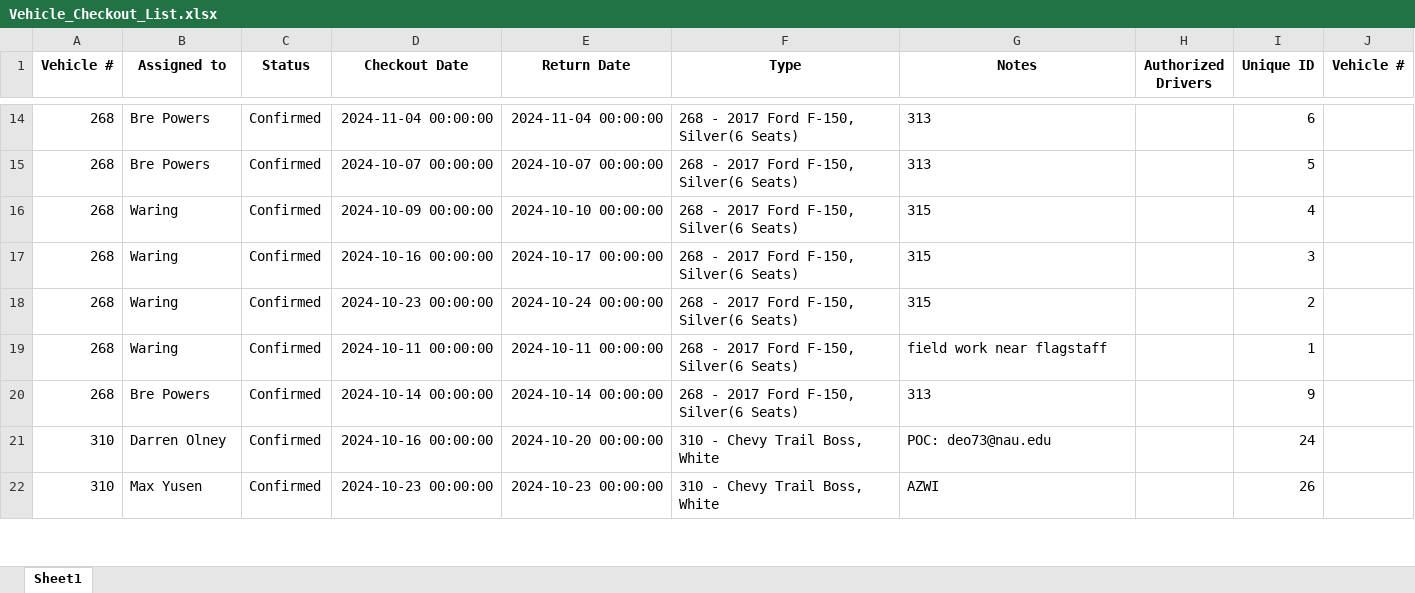
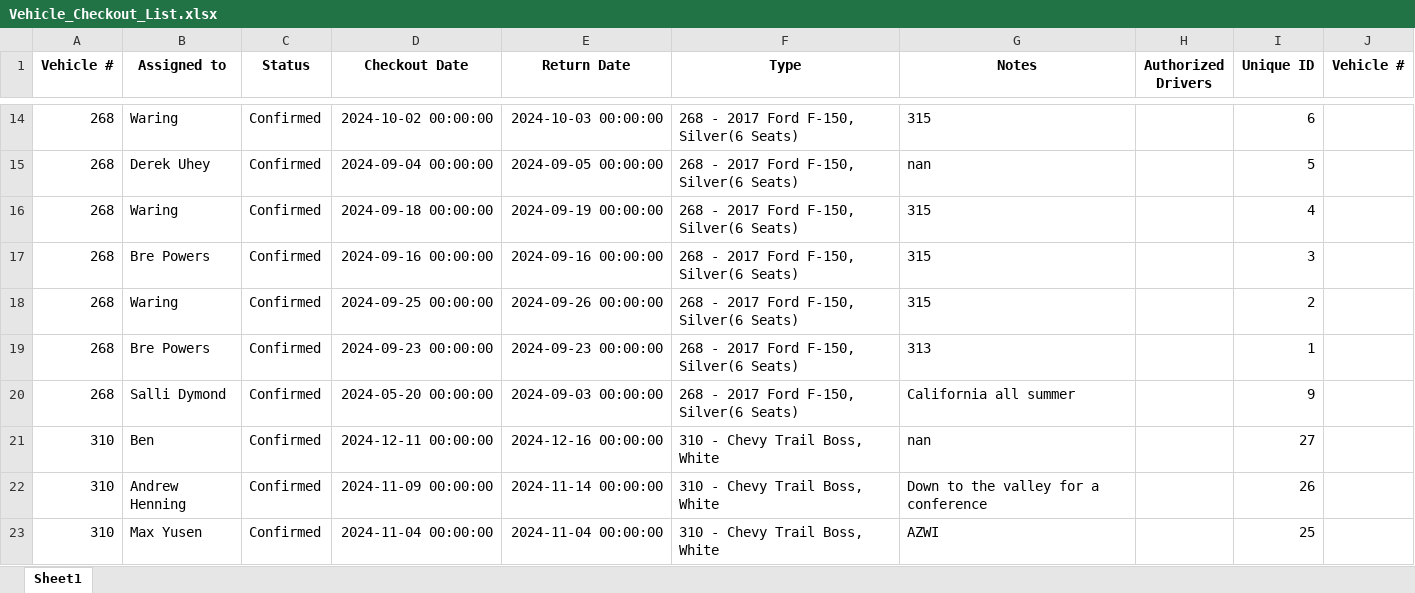
Before and after one commit to jcs595/Vehicle_Gantt, an Excel workbook: Vehicle_Checkout_List.xlsx, sheet Sheet1, drawn as a sheet; only a part is shown, gaps mark what is left out; values as stored, in another font and other column widths than the file's, no borders; addresses are those after the commit; the diff covers the shown part only; the diff names each change by its address in the sheet, - before the commit and + after, or states it on an @@ line.

```diff
--- a/Vehicle_Checkout_List.xlsx (sheet Sheet1)
+++ b/Vehicle_Checkout_List.xlsx (sheet Sheet1)
-B14 (Assigned to): Bre Powers
+B14 (Assigned to): Waring
-D14 (Checkout Date): 2024-11-04 00:00:00
+D14 (Checkout Date): 2024-10-02 00:00:00
-E14 (Return Date): 2024-11-04 00:00:00
+E14 (Return Date): 2024-10-03 00:00:00
-G14 (Notes): 313
+G14 (Notes): 315
-B15 (Assigned to): Bre Powers
+B15 (Assigned to): Derek Uhey
-D15 (Checkout Date): 2024-10-07 00:00:00
+D15 (Checkout Date): 2024-09-04 00:00:00
-E15 (Return Date): 2024-10-07 00:00:00
+E15 (Return Date): 2024-09-05 00:00:00
-G15 (Notes): 313
+G15 (Notes): nan
-D16 (Checkout Date): 2024-10-09 00:00:00
+D16 (Checkout Date): 2024-09-18 00:00:00
-E16 (Return Date): 2024-10-10 00:00:00
+E16 (Return Date): 2024-09-19 00:00:00
-B17 (Assigned to): Waring
+B17 (Assigned to): Bre Powers
-D17 (Checkout Date): 2024-10-16 00:00:00
+D17 (Checkout Date): 2024-09-16 00:00:00
-E17 (Return Date): 2024-10-17 00:00:00
+E17 (Return Date): 2024-09-16 00:00:00
-D18 (Checkout Date): 2024-10-23 00:00:00
+D18 (Checkout Date): 2024-09-25 00:00:00
-E18 (Return Date): 2024-10-24 00:00:00
+E18 (Return Date): 2024-09-26 00:00:00
-B19 (Assigned to): Waring
+B19 (Assigned to): Bre Powers
-D19 (Checkout Date): 2024-10-11 00:00:00
+D19 (Checkout Date): 2024-09-23 00:00:00
-E19 (Return Date): 2024-10-11 00:00:00
+E19 (Return Date): 2024-09-23 00:00:00
-G19 (Notes): field work near flagstaff
+G19 (Notes): 313
-B20 (Assigned to): Bre Powers
+B20 (Assigned to): Salli Dymond
-D20 (Checkout Date): 2024-10-14 00:00:00
+D20 (Checkout Date): 2024-05-20 00:00:00
-E20 (Return Date): 2024-10-14 00:00:00
+E20 (Return Date): 2024-09-03 00:00:00
-G20 (Notes): 313
+G20 (Notes): California all summer
+row 21: 310 | Ben | Confirmed | 2024-12-11 00:00:00 | 2024-12-16 00:00:00 | 310 - Chevy Trail Boss, White | nan |  | 27
-B22 (Assigned to): Darren Olney
+B22 (Assigned to): Andrew Henning
-D22 (Checkout Date): 2024-10-16 00:00:00
+D22 (Checkout Date): 2024-11-09 00:00:00
-E22 (Return Date): 2024-10-20 00:00:00
+E22 (Return Date): 2024-11-14 00:00:00
-G22 (Notes): POC: deo73@nau.edu
+G22 (Notes): Down to the valley for a conference
-I22 (Unique ID): 24
+I22 (Unique ID): 26
-D23 (Checkout Date): 2024-10-23 00:00:00
+D23 (Checkout Date): 2024-11-04 00:00:00
-E23 (Return Date): 2024-10-23 00:00:00
+E23 (Return Date): 2024-11-04 00:00:00
-I23 (Unique ID): 26
+I23 (Unique ID): 25
```
Also changed, not shown: 23 added rows, 24 removed rows, 4 moved rows and 218 edited cells elsewhere in this sheet.
